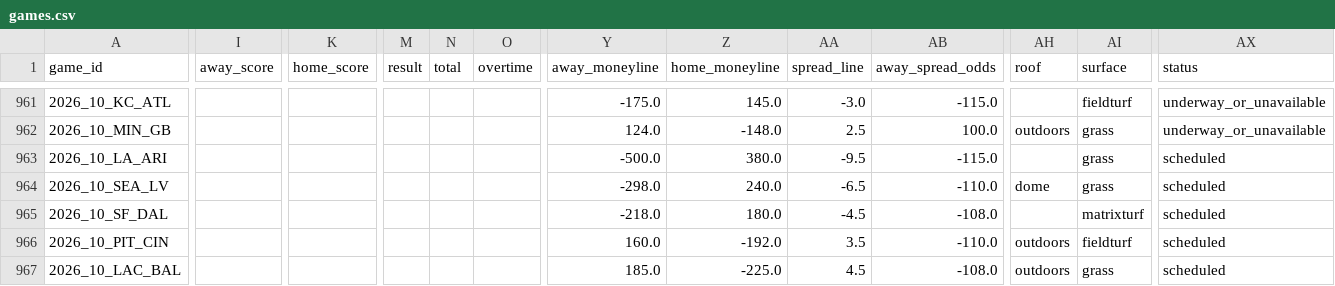
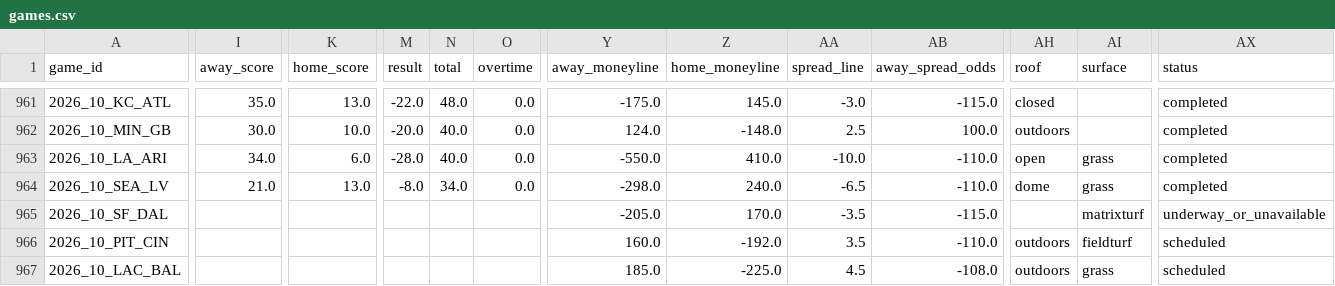
Before and after one commit to shane376/nfl-prediction-model, a CSV file: artifacts/games.csv, drawn as a sheet; only a part is shown, gaps mark what is left out; the diff covers the shown part only; the diff names each change by its address in the sheet, - before the commit and + after, or states it on an @@ line.

```diff
--- a/artifacts/games.csv
+++ b/artifacts/games.csv
-I961 (away_score): (empty)
+I961 (away_score): 35.0
-K961 (home_score): (empty)
+K961 (home_score): 13.0
-M961 (result): (empty)
+M961 (result): -22.0
-N961 (total): (empty)
+N961 (total): 48.0
-O961:O964 (overtime): (empty)
+O961:O964 (overtime): 0.0
-AH961 (roof): (empty)
+AH961 (roof): closed
-AI961 (surface): fieldturf
+AI961 (surface): (empty)
-AX961:AX962 (status): underway_or_unavailable
+AX961:AX962 (status): completed
-I962 (away_score): (empty)
+I962 (away_score): 30.0
-K962 (home_score): (empty)
+K962 (home_score): 10.0
-M962 (result): (empty)
+M962 (result): -20.0
-N962:N963 (total): (empty)
+N962:N963 (total): 40.0
-AI962 (surface): grass
+AI962 (surface): (empty)
-I963 (away_score): (empty)
+I963 (away_score): 34.0
-K963 (home_score): (empty)
+K963 (home_score): 6.0
-M963 (result): (empty)
+M963 (result): -28.0
-Y963 (away_moneyline): -500.0
+Y963 (away_moneyline): -550.0
-Z963 (home_moneyline): 380.0
+Z963 (home_moneyline): 410.0
-AA963 (spread_line): -9.5
+AA963 (spread_line): -10.0
-AB963 (away_spread_odds): -115.0
+AB963 (away_spread_odds): -110.0
-AH963 (roof): (empty)
+AH963 (roof): open
-AX963:AX964 (status): scheduled
+AX963:AX964 (status): completed
-I964 (away_score): (empty)
+I964 (away_score): 21.0
-K964 (home_score): (empty)
+K964 (home_score): 13.0
-M964 (result): (empty)
+M964 (result): -8.0
-N964 (total): (empty)
+N964 (total): 34.0
-Y965 (away_moneyline): -218.0
+Y965 (away_moneyline): -205.0
-Z965 (home_moneyline): 180.0
+Z965 (home_moneyline): 170.0
-AA965 (spread_line): -4.5
+AA965 (spread_line): -3.5
-AB965 (away_spread_odds): -108.0
+AB965 (away_spread_odds): -115.0
-AX965 (status): scheduled
+AX965 (status): underway_or_unavailable
```
Also changed, not shown: 134 edited cells elsewhere in this file, 6 other files.
